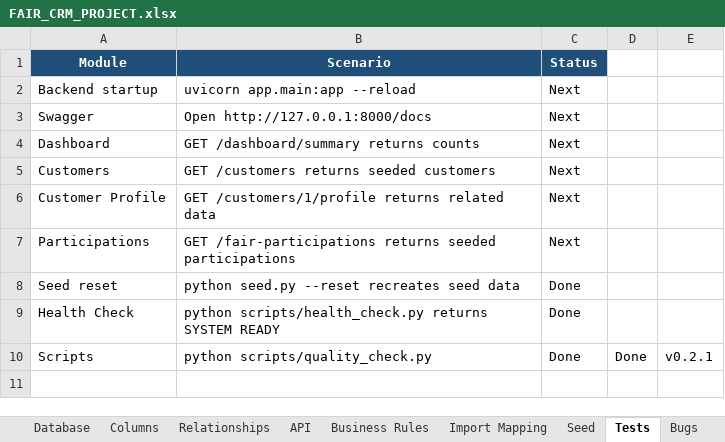
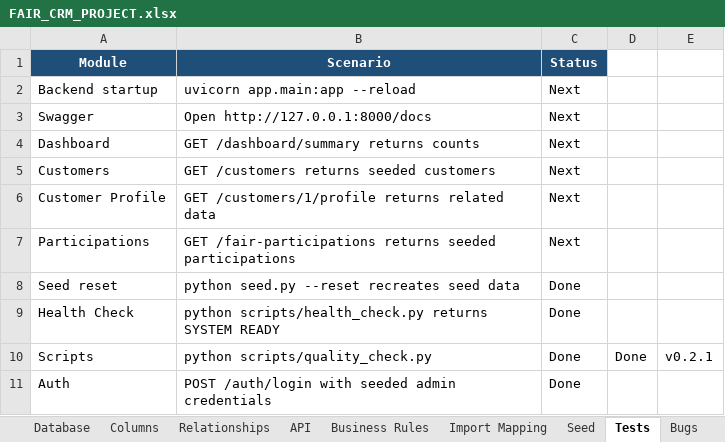
Before and after one commit to hinthorozu/fuar-crm, an Excel workbook: FAIR_CRM_PROJECT.xlsx, sheet Tests, drawn as a sheet; values as stored, in another font and other column widths than the file's, no borders; conditional formats and table styles not drawn; the diff names each change by its address in the sheet, - before the commit and + after, or states it on an @@ line.

Commit message:
feat(auth): implement authentication foundation

```diff
--- a/FAIR_CRM_PROJECT.xlsx (sheet Tests)
+++ b/FAIR_CRM_PROJECT.xlsx (sheet Tests)
+row 11: Auth | POST /auth/login with seeded admin credentials | Done
```
Also changed, not shown: sheet API, sheet Sprint, sheet Release History, 14 other files.
